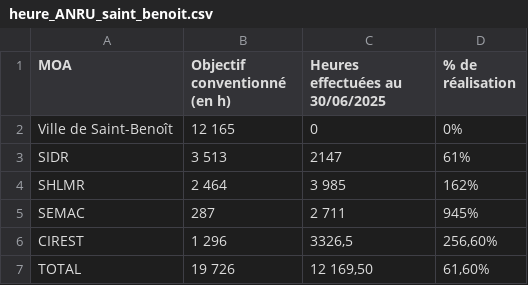
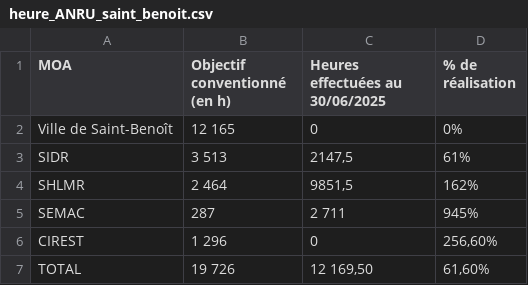
Before and after one commit to mkichenin-svg/NPNRU, a CSV file: heure_ANRU_saint_benoit.csv, drawn as a sheet.

```diff
--- a/heure_ANRU_saint_benoit.csv
+++ b/heure_ANRU_saint_benoit.csv
@@ -2,6 +2,6 @@
 Ville de Saint-Benoît;12 165;0;0%
-SIDR;3 513;2147;61%
-SHLMR;2 464;3 985;162%
+SIDR;3 513;2147,5;61%
+SHLMR;2 464;9851,5;162%
 SEMAC;287;2 711;945%
-CIREST;1 296;3326,5;256,60%
+CIREST;1 296;0;256,60%
 TOTAL;19 726;12 169,50;61,60%
```
Also changed, not shown: heure_echelle_saint_benoit.csv, heures_saint_denis.csv, 5 other files.
